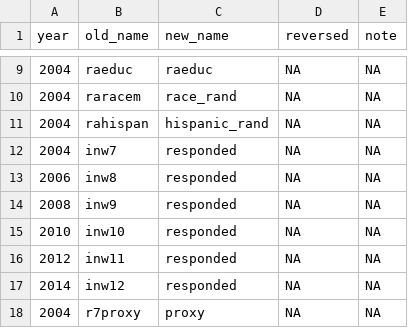
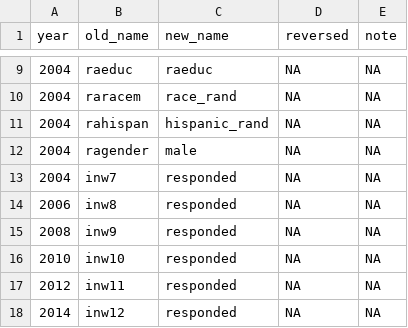
Before and after one commit to IALSA/HRS, a CSV file: data-phi-free/raw/meta/RAND-2017-02-08/rand.csv, drawn as a sheet; only a part is shown, gaps mark what is left out; the shorter side is filled out with more unchanged rows.

```diff
--- a/data-phi-free/raw/meta/RAND-2017-02-08/rand.csv
+++ b/data-phi-free/raw/meta/RAND-2017-02-08/rand.csv
@@ -11,2 +11,3 @@ year,old_name,new_name,reversed,note
 2004,rahispan,hispanic_rand,NA,NA
+2004,ragender,male,NA,NA
 2004,inw7,responded,NA,NA
```
Also changed, not shown: 3 other files.
